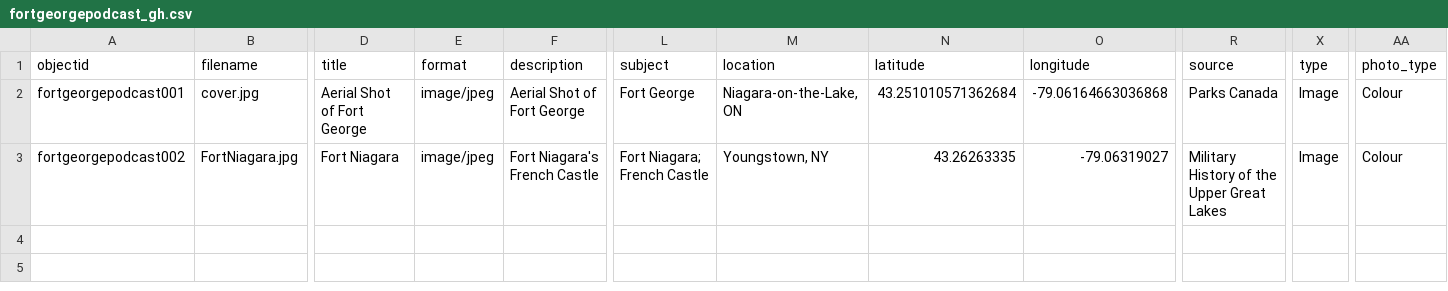
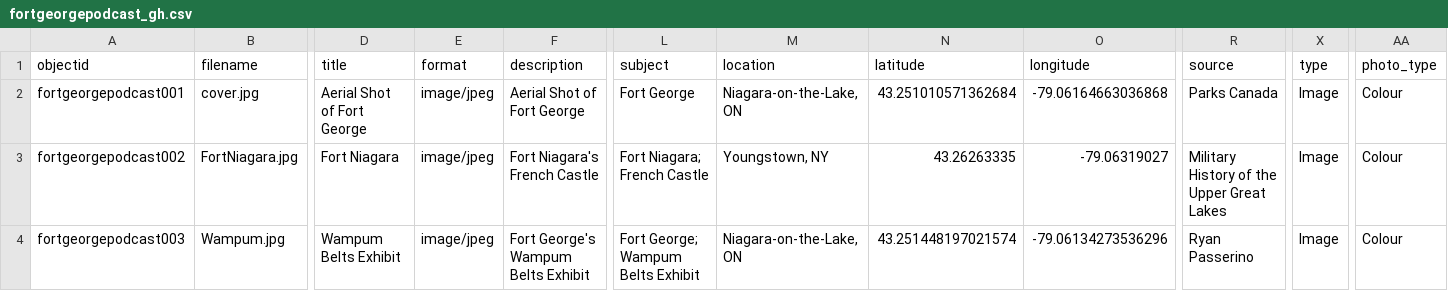
Before and after one commit to Ryan-Passerino/Fort-George-Podcast, a CSV file: _data/fortgeorgepodcast_gh.csv, drawn as a sheet; only a part is shown, gaps mark what is left out; rows hold the shown columns only; the diff names each change by its address in the sheet, - before the commit and + after, or states it on an @@ line.

Commit message:
Added Another Image

```diff
--- a/_data/fortgeorgepodcast_gh.csv
+++ b/_data/fortgeorgepodcast_gh.csv
+row 4: fortgeorgepodcast003 | Wampum.jpg | Wampum Belts Exhibit | image/jpeg | Fort George's Wampum Belts Exhibit | Fort George; Wampum Belts Exhibit | Niagara-on-the-Lake, ON | 43.251448197021574 | -79.06134273536296 | Ryan Passerino | Image | Colour
```
Also changed, not shown: 1 other file.
